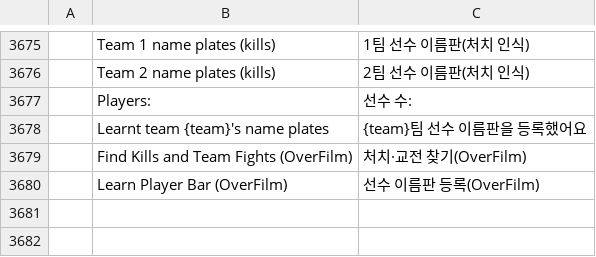
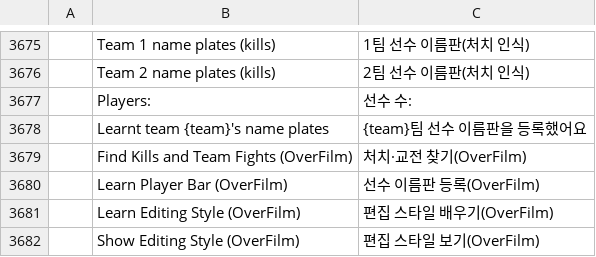
Before and after one commit to Dominicus0830/OverFilm, a TSV file: crates/ui-egui/src/i18n/ko.tsv, drawn as a sheet; only a part is shown, gaps mark what is left out.

```diff
--- a/crates/ui-egui/src/i18n/ko.tsv
+++ b/crates/ui-egui/src/i18n/ko.tsv
@@ -3680 +3680,3 @@
 	Learn Player Bar (OverFilm)	선수 이름판 등록(OverFilm)
+	Learn Editing Style (OverFilm)	편집 스타일 배우기(OverFilm)
+	Show Editing Style (OverFilm)	편집 스타일 보기(OverFilm)
```
Also changed, not shown: 9 other files.
